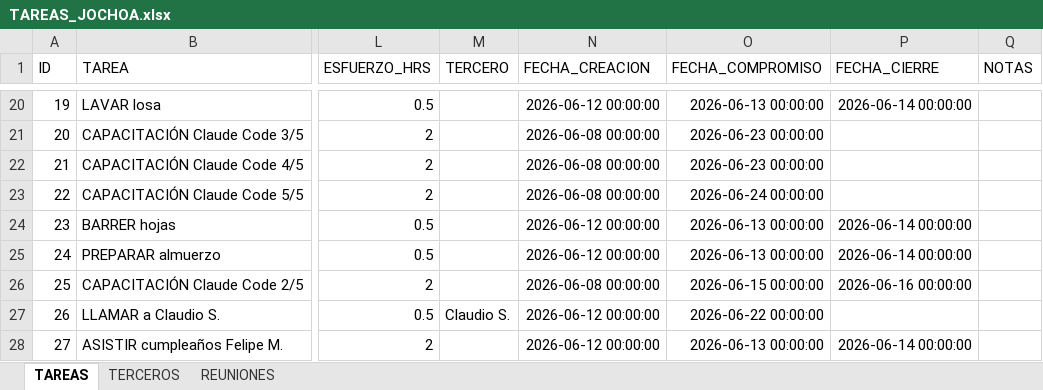
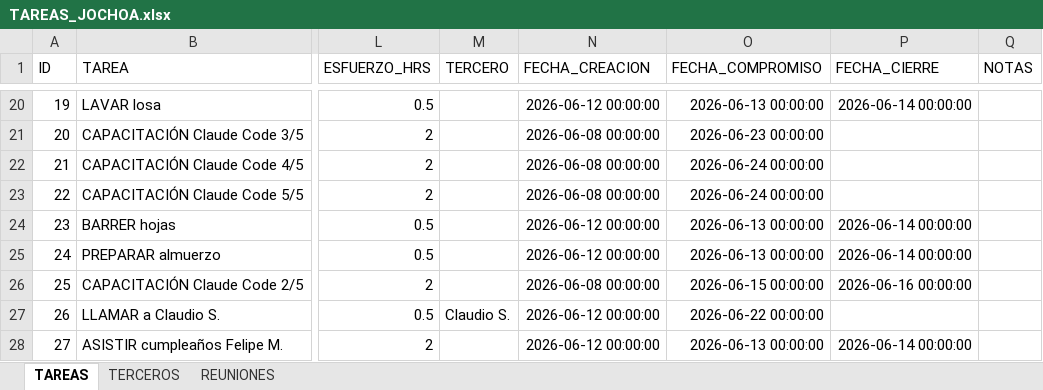
Before and after one commit to Jochoa27/jochoa-tareas, an Excel workbook: TAREAS_JOCHOA.xlsx, sheet TAREAS, drawn as a sheet; only a part is shown, gaps mark what is left out; values as stored, in another font and other column widths than the file's, no borders; the diff names each change by its address in the sheet, - before the commit and + after, or states it on an @@ line.

Commit message:
update: tareas actualizadas desde app (22/06 00:42)

```diff
--- a/TAREAS_JOCHOA.xlsx (sheet TAREAS)
+++ b/TAREAS_JOCHOA.xlsx (sheet TAREAS)
-O22 (FECHA_COMPROMISO): 2026-06-23 00:00:00
+O22 (FECHA_COMPROMISO): 2026-06-24 00:00:00
```
